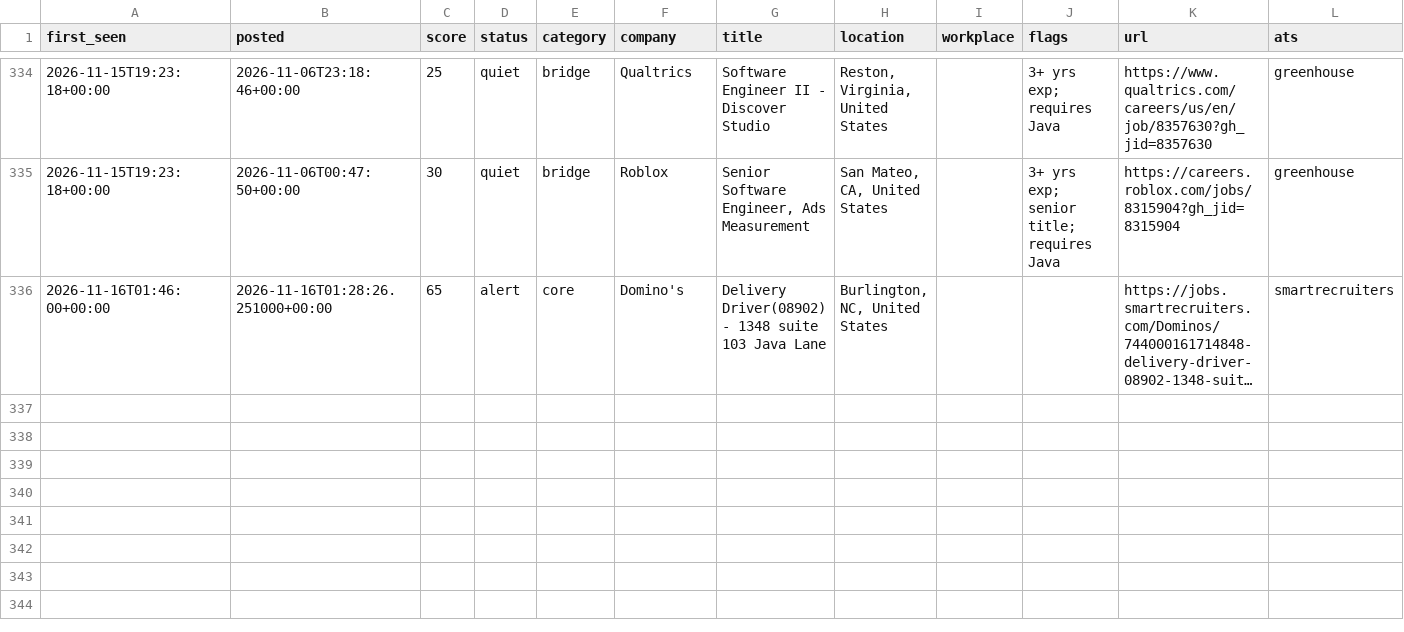
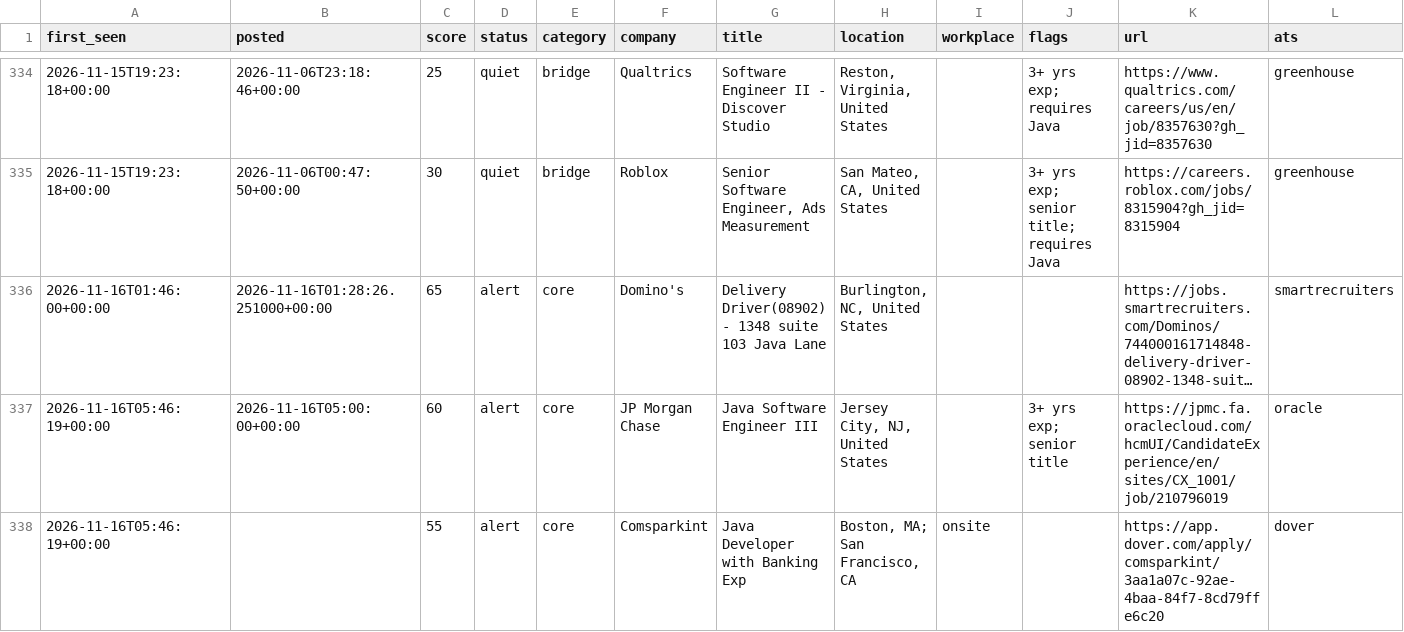
Before and after one commit to chandrakodali/job-radar, a CSV file: data/java/matches.csv, drawn as a sheet; only a part is shown, gaps mark what is left out; long unchanged cells end in …; rows hold the shown columns only; the diff names each change by its address in the sheet, - before the commit and + after, or states it on an @@ line.

```diff
--- a/data/java/matches.csv
+++ b/data/java/matches.csv
+row 337: 2026-11-16T05:46:19+00:00 | 2026-11-16T05:00:00+00:00 | 60 | alert | core | JP Morgan Chase | Java Software Engineer III | Jersey City, NJ, United States |  | 3+ yrs exp; senior title | https://jpmc.fa.oraclecloud.com/hcmUI/CandidateExperience/en/sites/CX_1001/job/210796019 | oracle
+row 338: 2026-11-16T05:46:19+00:00 |  | 55 | alert | core | Comsparkint | Java Developer with Banking Exp | Boston, MA; San Francisco, CA | onsite |  | https://app.dover.com/apply/comsparkint/3aa1a07c-92ae-4baa-84f7-8cd79ffe6c20 | dover
```
Also changed, not shown: 3 other files.
